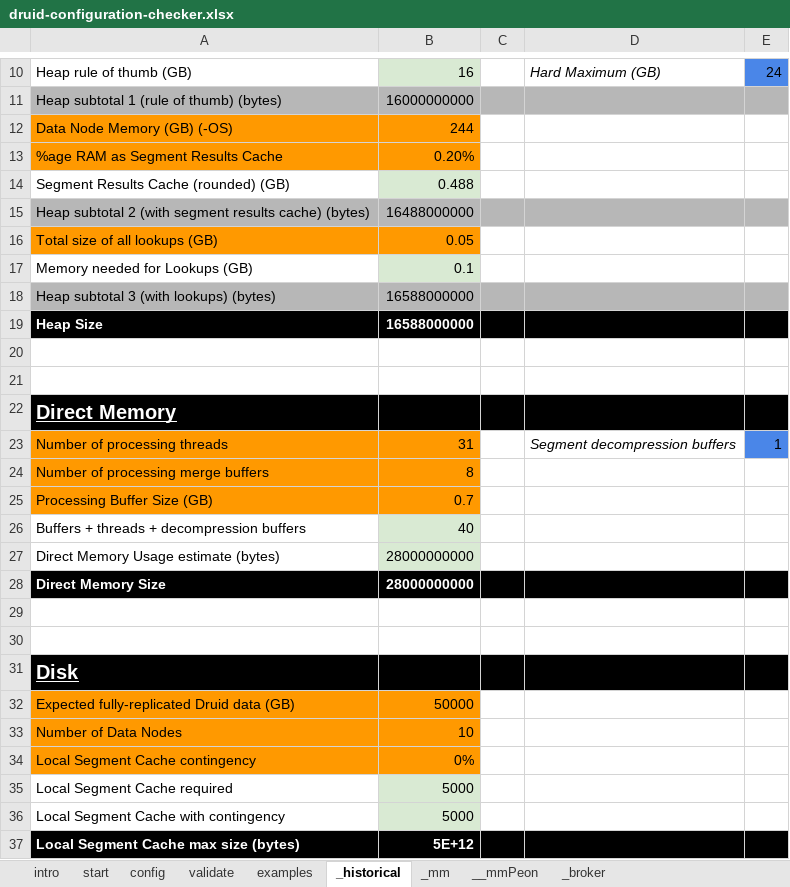
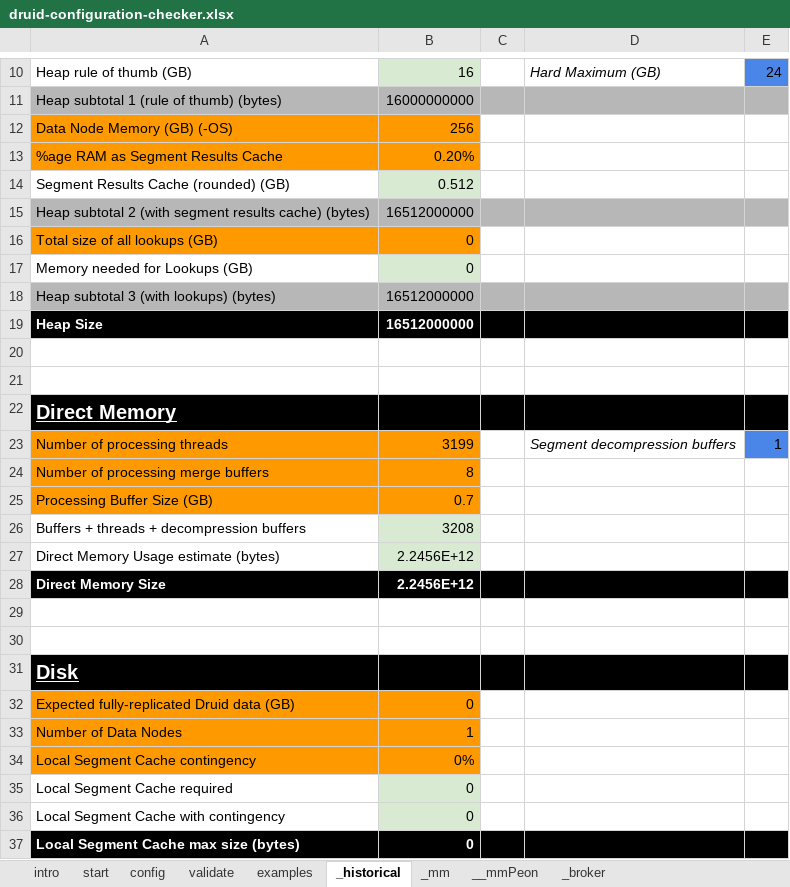
Before and after one commit to petermarshallio/druid-cookbooks, an Excel workbook: 2-deploy/druid-configuration-checker.xlsx, sheet _historical, drawn as a sheet; only a part is shown, gaps mark what is left out; values as stored, in another font and other column widths than the file's, no borders; the diff covers the shown part only; the diff names each change by its address in the sheet, - before the commit and + after, or states it on an @@ line.

```diff
--- a/2-deploy/druid-configuration-checker.xlsx (sheet _historical)
+++ b/2-deploy/druid-configuration-checker.xlsx (sheet _historical)
-B12: 244
+B12: 256
-B14: 0.488
+B14: 0.512
-B15: 16488000000
+B15: 16512000000
-B16: 0.05
+B16: 0
-B17: 0.1
+B17: 0
-B18:B19: 16588000000
+B18:B19: 16512000000
-B23: 31
+B23: 3199
-B26: 40
+B26: 3208
-B27:B28: 28000000000
+B27:B28: 2.2456E+12
-B32: 50000
+B32: 0
-B33: 10
+B33: 1
-B35:B36: 5000
+B35:B36: 0
-B37: 5E+12
+B37: 0
```
Also changed, not shown: 2 edited cells elsewhere in this sheet, sheet config, sheet validate, sheet start, sheet _broker, sheet __mmPeon, sheet examples, 1 more sheet, charts or pictures, 3 other files.
